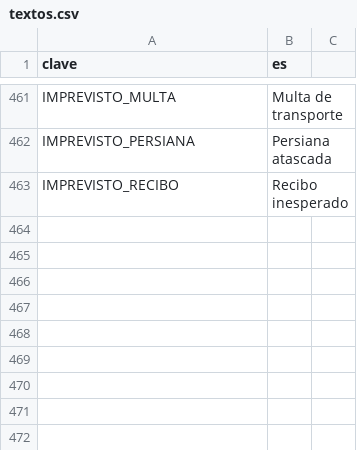
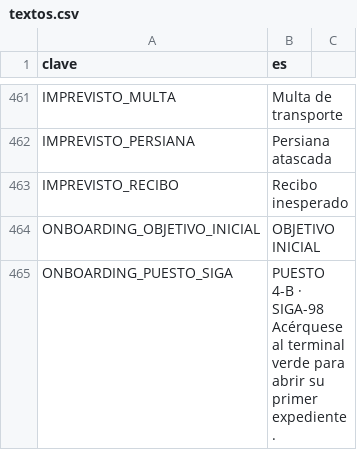
Before and after one commit to EspacioKoop/expediente-legado, a CSV file: godot/datos/textos.csv, drawn as a sheet; only a part is shown, gaps mark what is left out.

Commit message:
data(272): catalogar textos del objetivo inicial

```diff
--- a/godot/datos/textos.csv
+++ b/godot/datos/textos.csv
@@ -464 +464,4 @@ IMPREVISTO_PERSIANA,Persiana atascada
 IMPREVISTO_RECIBO,Recibo inesperado
+ONBOARDING_OBJETIVO_INICIAL,OBJETIVO INICIAL
+ONBOARDING_PUESTO_SIGA,"PUESTO 4-B · SIGA-98
+Acérquese al terminal verde para abrir su primer expediente."
```
